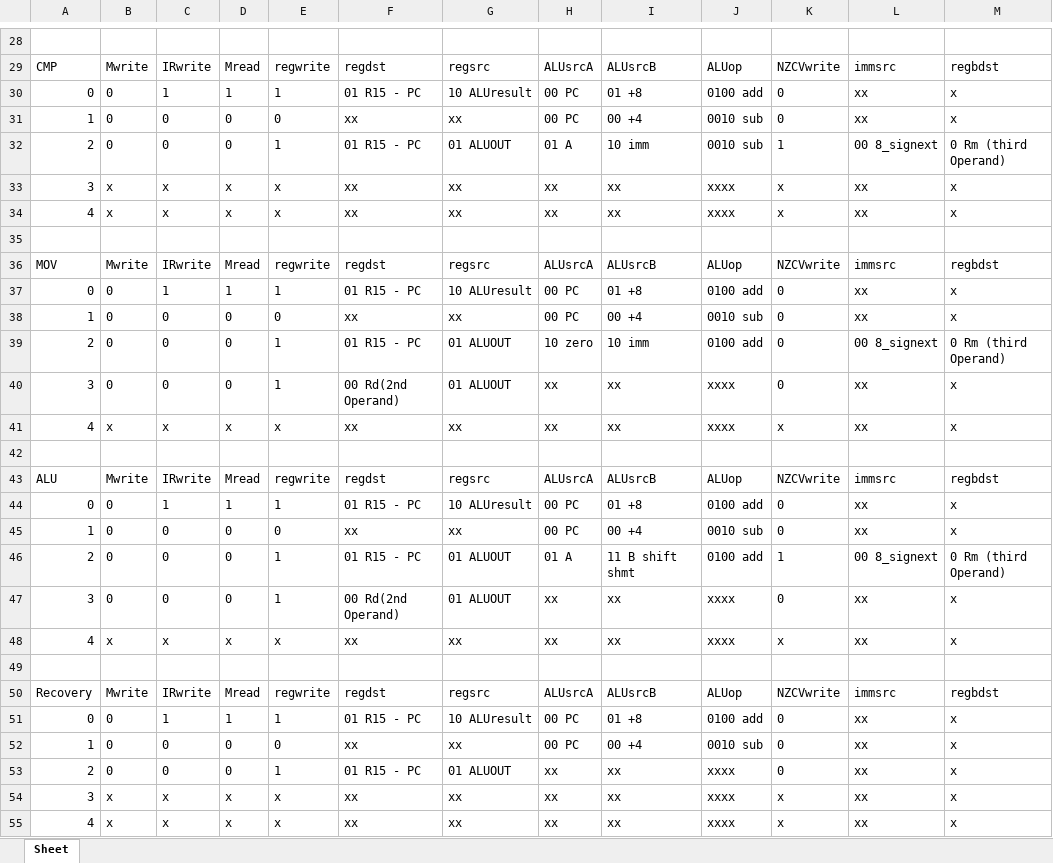
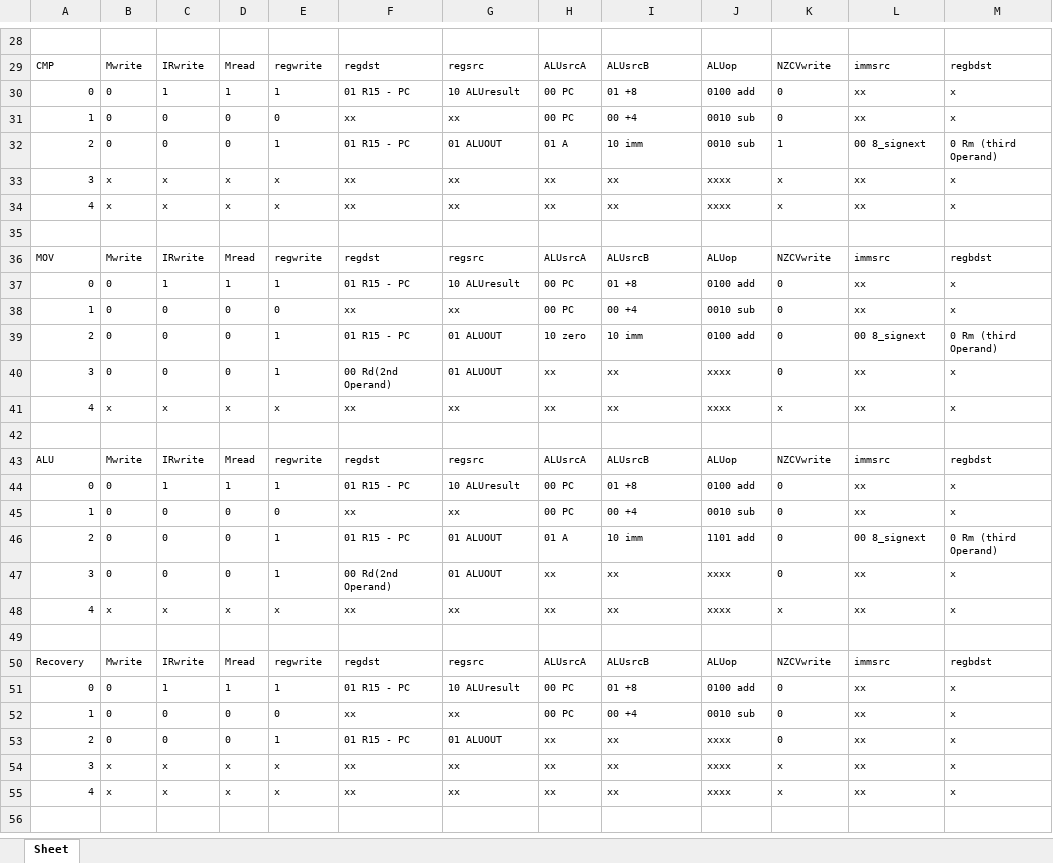
Before and after one commit to we4t/COSE222_CA, an Excel workbook: 2nd_Project/TermProject_Multicycle/controlsig_analyze.xlsx, sheet Sheet, drawn as a sheet; only a part is shown, gaps mark what is left out; values as stored, in another font and other column widths than the file's, no borders; the diff covers the shown part only; the diff names each change by its address in the sheet, - before the commit and + after, or states it on an @@ line.

```diff
--- a/2nd_Project/TermProject_Multicycle/controlsig_analyze.xlsx (sheet Sheet)
+++ b/2nd_Project/TermProject_Multicycle/controlsig_analyze.xlsx (sheet Sheet)
@@ A29:M34 text size: smaller @@
@@ A36:M41 text size: smaller @@
@@ A43:M48 text size: smaller @@
-I46: 11 B shift shmt
+I46: 10 imm
-J46: 0100 add
+J46: 1101 add
-K46: 1
+K46: 0
@@ A50:M55 text size: smaller @@
```
Also changed, not shown: cell formats elsewhere in this sheet, 3 other files.
